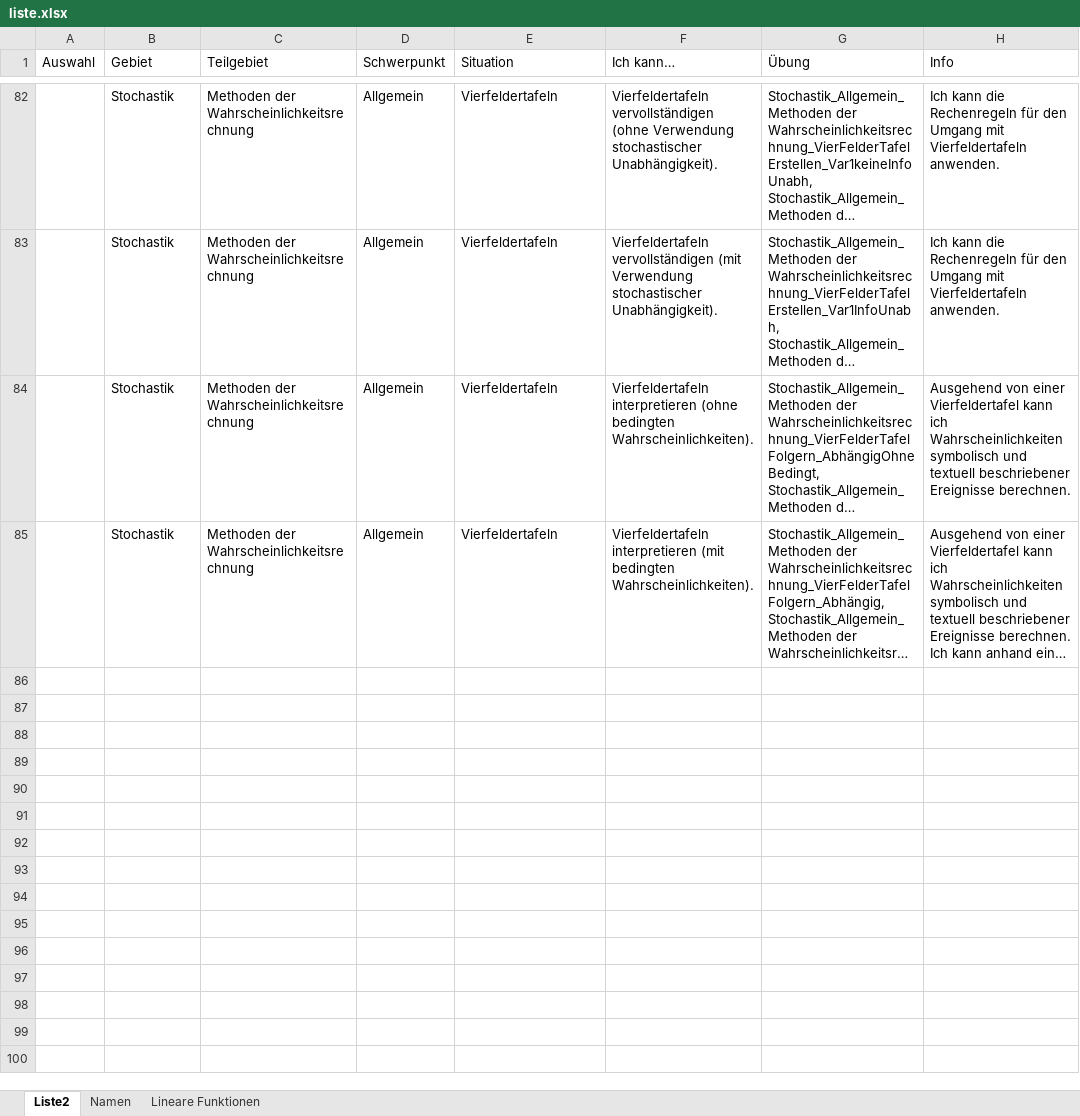
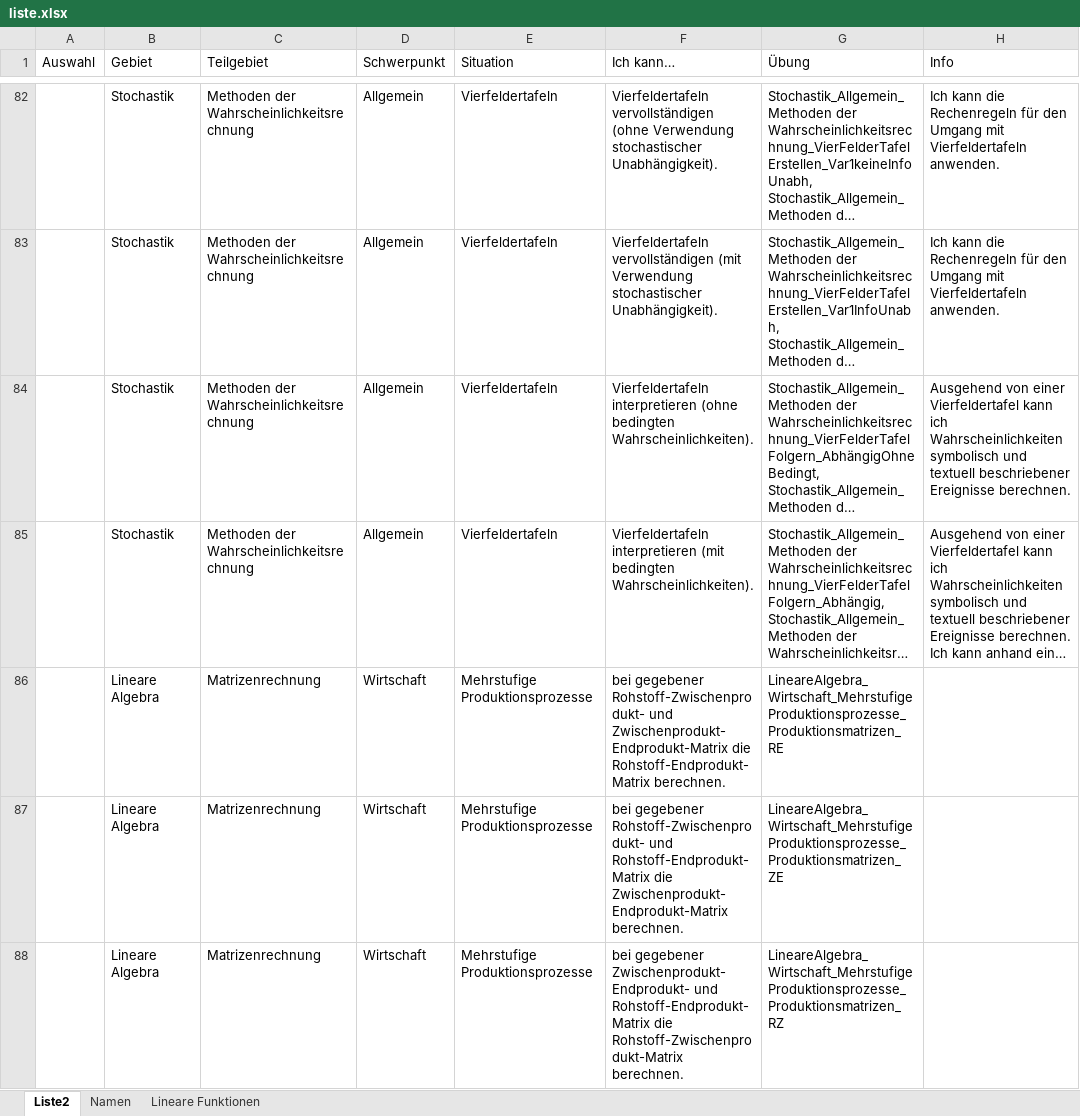
Before and after one commit to MatheDoc/digitalmath, an Excel workbook: liste.xlsx, sheet Liste2, drawn as a sheet; only a part is shown, gaps mark what is left out; long unchanged cells end in …; values as stored, in another font and other column widths than the file's, no borders; table styles not drawn; the diff names each change by its address in the sheet, - before the commit and + after, or states it on an @@ line.

```diff
--- a/liste.xlsx (sheet Liste2)
+++ b/liste.xlsx (sheet Liste2)
+row 86:  | Lineare Algebra | Matrizenrechnung | Wirtschaft | Mehrstufige Produktionsprozesse | bei gegebener Rohstoff-Zwischenprodukt- und Zwischenprodukt-Endprodukt-Matrix die Rohstoff-Endprodukt-Matrix berechnen. | LineareAlgebra_Wirtschaft_Mehrstufige Produktionsprozesse_Produktionsmatrizen_RE
+row 87:  | Lineare Algebra | Matrizenrechnung | Wirtschaft | Mehrstufige Produktionsprozesse | bei gegebener Rohstoff-Zwischenprodukt- und Rohstoff-Endprodukt-Matrix die Zwischenprodukt-Endprodukt-Matrix berechnen. | LineareAlgebra_Wirtschaft_Mehrstufige Produktionsprozesse_Produktionsmatrizen_ZE
+row 88:  | Lineare Algebra | Matrizenrechnung | Wirtschaft | Mehrstufige Produktionsprozesse | bei gegebener Zwischenprodukt-Endprodukt- und Rohstoff-Endprodukt-Matrix die Rohstoff-Zwischenprodukt-Matrix berechnen. | LineareAlgebra_Wirtschaft_Mehrstufige Produktionsprozesse_Produktionsmatrizen_RZ
```
Also changed, not shown: 1 other file.
